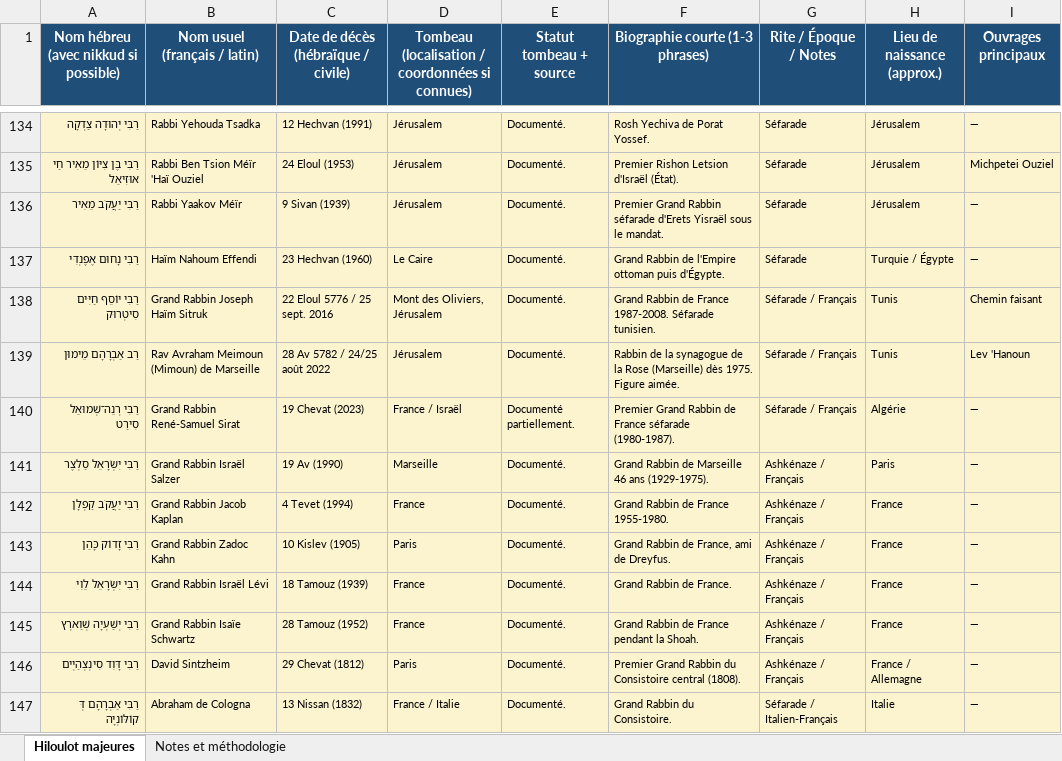
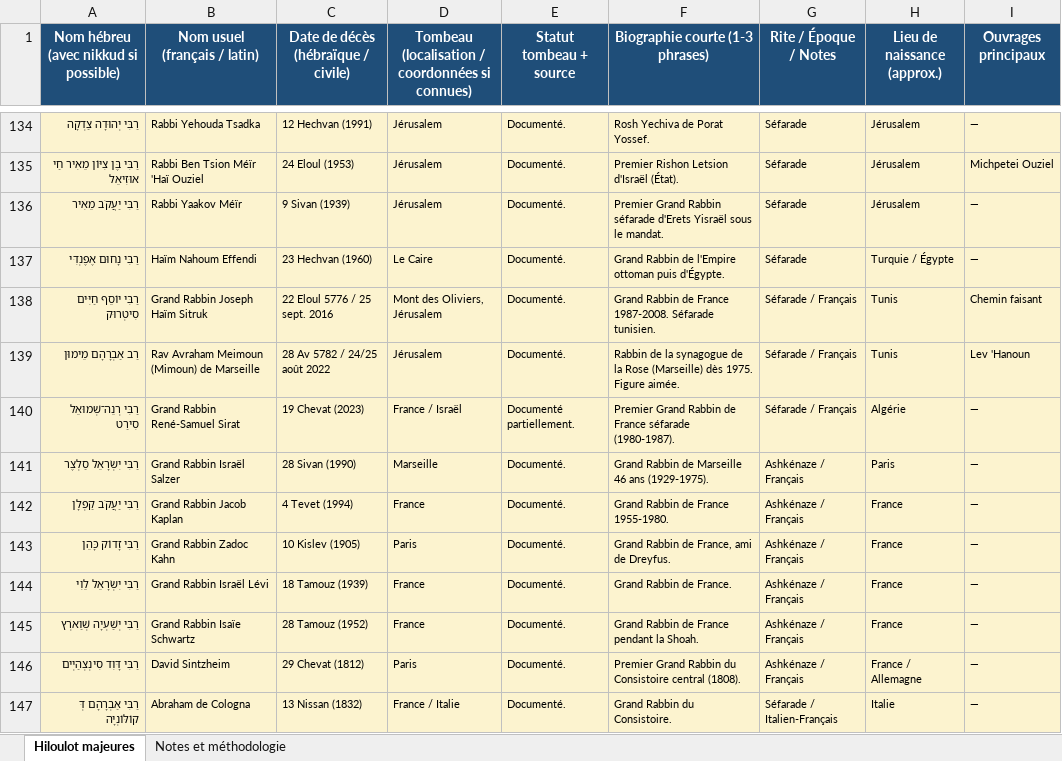
Before and after one commit to Ruben715-MRS/TorahAxe, an Excel workbook: scripts/sources/hiloulot-majeures.xlsx, sheet Hiloulot majeures, drawn as a sheet; only a part is shown, gaps mark what is left out; values as stored, in another font and other column widths than the file's, no borders; the diff names each change by its address in the sheet, - before the commit and + after, or states it on an @@ line.

```diff
--- a/scripts/sources/hiloulot-majeures.xlsx (sheet Hiloulot majeures)
+++ b/scripts/sources/hiloulot-majeures.xlsx (sheet Hiloulot majeures)
-C141: 19 Av (1990)
+C141: 28 Sivan (1990)
```
Also changed, not shown: 1 other file.
